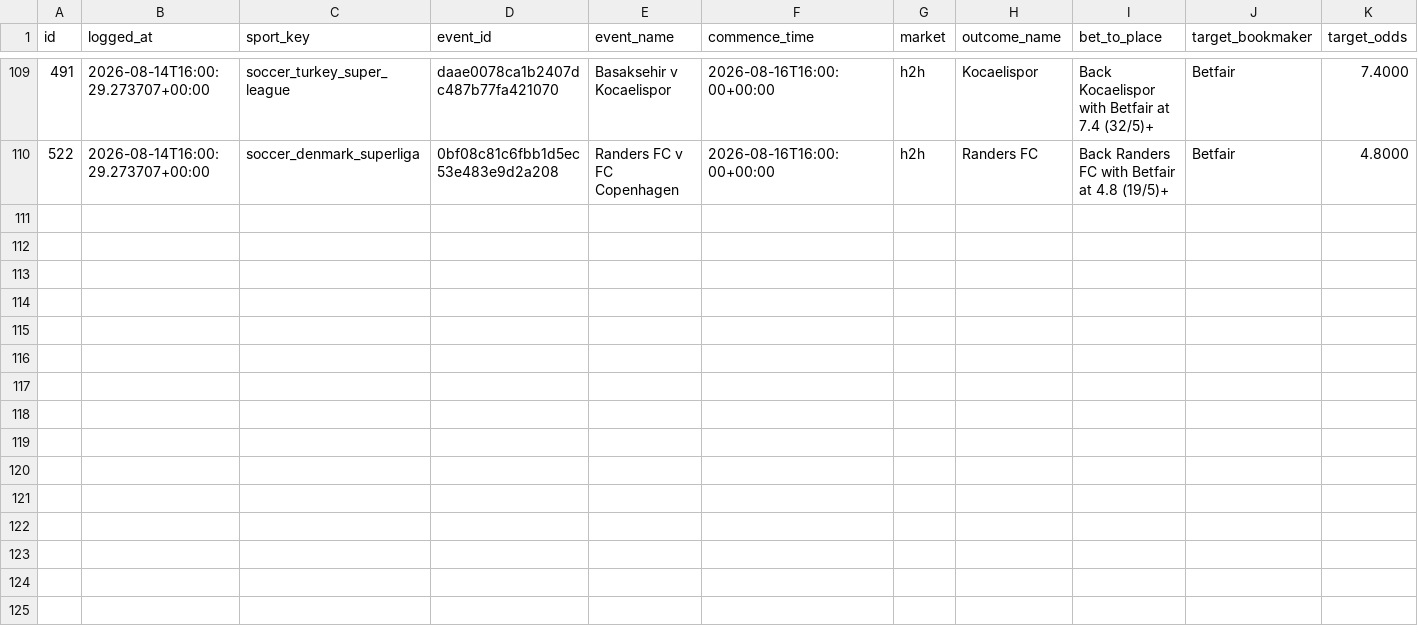
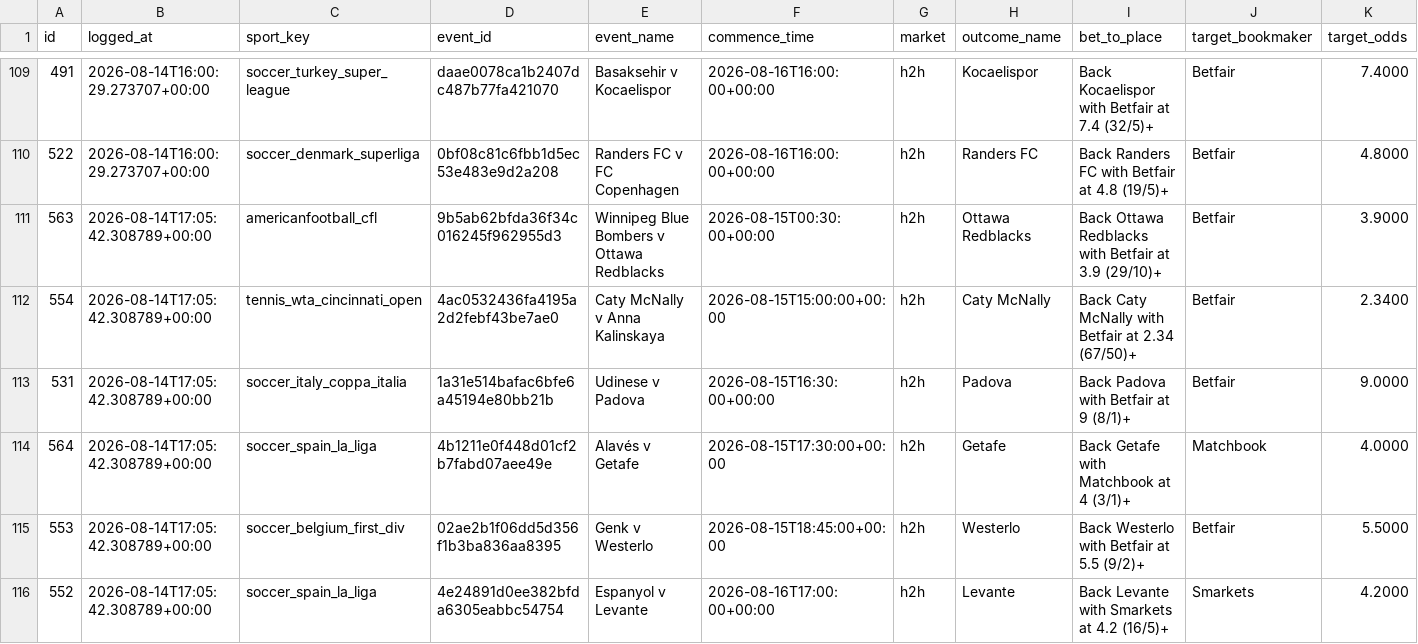
Before and after one commit to KamvysisPuzzles/sports-stat-arb, a CSV file: data/paper_trades.csv, drawn as a sheet; only a part is shown, gaps mark what is left out; rows hold the shown columns only; the diff names each change by its address in the sheet, - before the commit and + after, or states it on an @@ line.

```diff
--- a/data/paper_trades.csv
+++ b/data/paper_trades.csv
+row 111: 563 | 2026-08-14T17:05:42.308789+00:00 | americanfootball_cfl | 9b5ab62bfda36f34c016245f962955d3 | Winnipeg Blue Bombers v Ottawa Redblacks | 2026-08-15T00:30:00+00:00 | h2h | Ottawa Redblacks | Back Ottawa Redblacks with Betfair at 3.9 (29/10)+ | Betfair | 3.9000
+row 112: 554 | 2026-08-14T17:05:42.308789+00:00 | tennis_wta_cincinnati_open | 4ac0532436fa4195a2d2febf43be7ae0 | Caty McNally v Anna Kalinskaya | 2026-08-15T15:00:00+00:00 | h2h | Caty McNally | Back Caty McNally with Betfair at 2.34 (67/50)+ | Betfair | 2.3400
+row 113: 531 | 2026-08-14T17:05:42.308789+00:00 | soccer_italy_coppa_italia | 1a31e514bafac6bfe6a45194e80bb21b | Udinese v Padova | 2026-08-15T16:30:00+00:00 | h2h | Padova | Back Padova with Betfair at 9 (8/1)+ | Betfair | 9.0000
+row 114: 564 | 2026-08-14T17:05:42.308789+00:00 | soccer_spain_la_liga | 4b1211e0f448d01cf2b7fabd07aee49e | Alavés v Getafe | 2026-08-15T17:30:00+00:00 | h2h | Getafe | Back Getafe with Matchbook at 4 (3/1)+ | Matchbook | 4.0000
+row 115: 553 | 2026-08-14T17:05:42.308789+00:00 | soccer_belgium_first_div | 02ae2b1f06dd5d356f1b3ba836aa8395 | Genk v Westerlo | 2026-08-15T18:45:00+00:00 | h2h | Westerlo | Back Westerlo with Betfair at 5.5 (9/2)+ | Betfair | 5.5000
+row 116: 552 | 2026-08-14T17:05:42.308789+00:00 | soccer_spain_la_liga | 4e24891d0ee382bfda6305eabbc54754 | Espanyol v Levante | 2026-08-16T17:00:00+00:00 | h2h | Levante | Back Levante with Smarkets at 4.2 (16/5)+ | Smarkets | 4.2000
```
Also changed, not shown: 2 other files.
